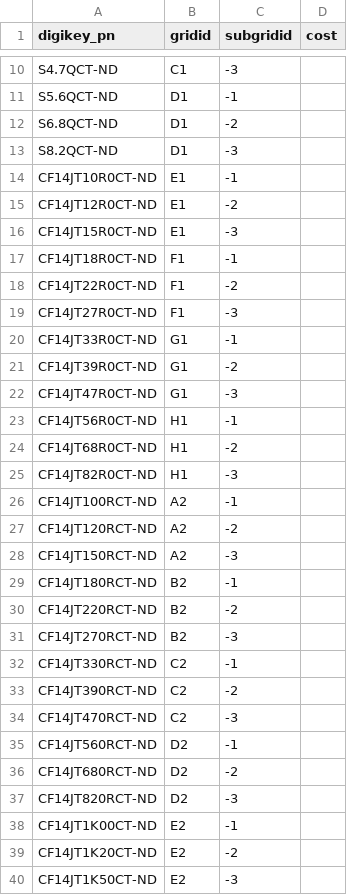
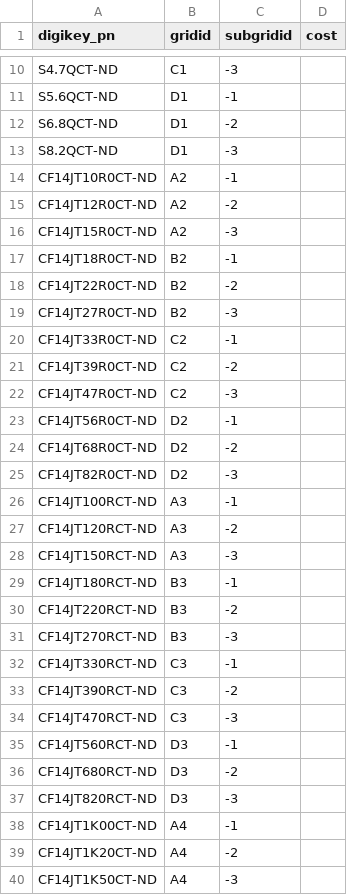
Before and after one commit to ucb-supernode/labels, a CSV file: data/resistors_digikey.csv, drawn as a sheet; only a part is shown, gaps mark what is left out; the diff covers the shown part only.

Commit message:
Data set, template, processing updates

```diff
--- a/data/resistors_digikey.csv
+++ b/data/resistors_digikey.csv
@@ -13,28 +13,28 @@ S6.8QCT-ND,D1,-2,
 S8.2QCT-ND,D1,-3,
-CF14JT10R0CT-ND,E1,-1,
-CF14JT12R0CT-ND,E1,-2,
-CF14JT15R0CT-ND,E1,-3,
-CF14JT18R0CT-ND,F1,-1,
-CF14JT22R0CT-ND,F1,-2,
-CF14JT27R0CT-ND,F1,-3,
-CF14JT33R0CT-ND,G1,-1,
-CF14JT39R0CT-ND,G1,-2,
-CF14JT47R0CT-ND,G1,-3,
-CF14JT56R0CT-ND,H1,-1,
-CF14JT68R0CT-ND,H1,-2,
-CF14JT82R0CT-ND,H1,-3,
-CF14JT100RCT-ND,A2,-1,
-CF14JT120RCT-ND,A2,-2,
-CF14JT150RCT-ND,A2,-3,
-CF14JT180RCT-ND,B2,-1,
-CF14JT220RCT-ND,B2,-2,
-CF14JT270RCT-ND,B2,-3,
-CF14JT330RCT-ND,C2,-1,
-CF14JT390RCT-ND,C2,-2,
-CF14JT470RCT-ND,C2,-3,
-CF14JT560RCT-ND,D2,-1,
-CF14JT680RCT-ND,D2,-2,
-CF14JT820RCT-ND,D2,-3,
-CF14JT1K00CT-ND,E2,-1,
-CF14JT1K20CT-ND,E2,-2,
-CF14JT1K50CT-ND,E2,-3,
+CF14JT10R0CT-ND,A2,-1,
+CF14JT12R0CT-ND,A2,-2,
+CF14JT15R0CT-ND,A2,-3,
+CF14JT18R0CT-ND,B2,-1,
+CF14JT22R0CT-ND,B2,-2,
+CF14JT27R0CT-ND,B2,-3,
+CF14JT33R0CT-ND,C2,-1,
+CF14JT39R0CT-ND,C2,-2,
+CF14JT47R0CT-ND,C2,-3,
+CF14JT56R0CT-ND,D2,-1,
+CF14JT68R0CT-ND,D2,-2,
+CF14JT82R0CT-ND,D2,-3,
+CF14JT100RCT-ND,A3,-1,
+CF14JT120RCT-ND,A3,-2,
+CF14JT150RCT-ND,A3,-3,
+CF14JT180RCT-ND,B3,-1,
+CF14JT220RCT-ND,B3,-2,
+CF14JT270RCT-ND,B3,-3,
+CF14JT330RCT-ND,C3,-1,
+CF14JT390RCT-ND,C3,-2,
+CF14JT470RCT-ND,C3,-3,
+CF14JT560RCT-ND,D3,-1,
+CF14JT680RCT-ND,D3,-2,
+CF14JT820RCT-ND,D3,-3,
+CF14JT1K00CT-ND,A4,-1,
+CF14JT1K20CT-ND,A4,-2,
+CF14JT1K50CT-ND,A4,-3,
```
Also changed, not shown: 46 edited cells elsewhere in this file, 8 other files.
